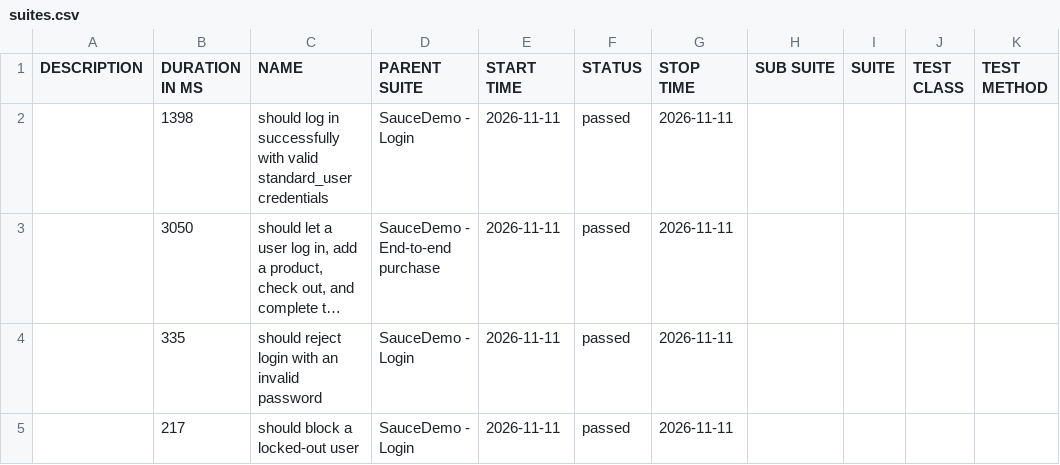
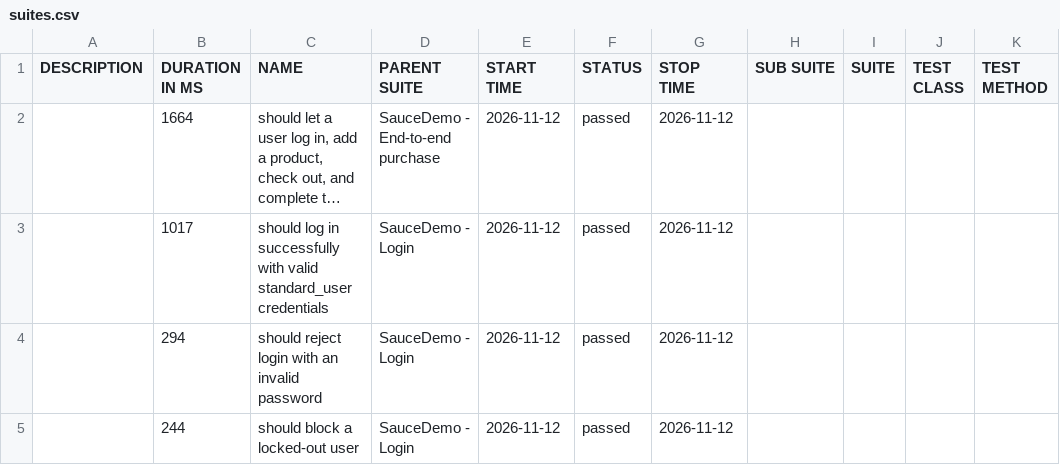
Before and after one commit to Anusha-ai2021/wdio-production-framework, a CSV file: data/suites.csv, drawn as a sheet; long unchanged cells end in …; removed rows and columns are numbered as before the commit, all else as after; the diff names each change by its address in the sheet, - before the commit and + after, or states it on an @@ line.

```diff
--- a/data/suites.csv
+++ b/data/suites.csv
-row 2:  | 1398 | should log in successfully with valid standard_user credentials | SauceDemo - Login | 2026-11-11 | passed | 2026-11-11
-B2 (DURATION IN MS): 3050
+B2 (DURATION IN MS): 1664
-E2 (START TIME): 2026-11-11
+E2 (START TIME): 2026-11-12
-G2 (STOP TIME): 2026-11-11
+G2 (STOP TIME): 2026-11-12
+row 3:  | 1017 | should log in successfully with valid standard_user credentials | SauceDemo - Login | 2026-11-12 | passed | 2026-11-12
-B4 (DURATION IN MS): 335
+B4 (DURATION IN MS): 294
-E4:E5 (START TIME): 2026-11-11
+E4:E5 (START TIME): 2026-11-12
-G4:G5 (STOP TIME): 2026-11-11
+G4:G5 (STOP TIME): 2026-11-12
-B5 (DURATION IN MS): 217
+B5 (DURATION IN MS): 244
```
Also changed, not shown: 39 other files.
